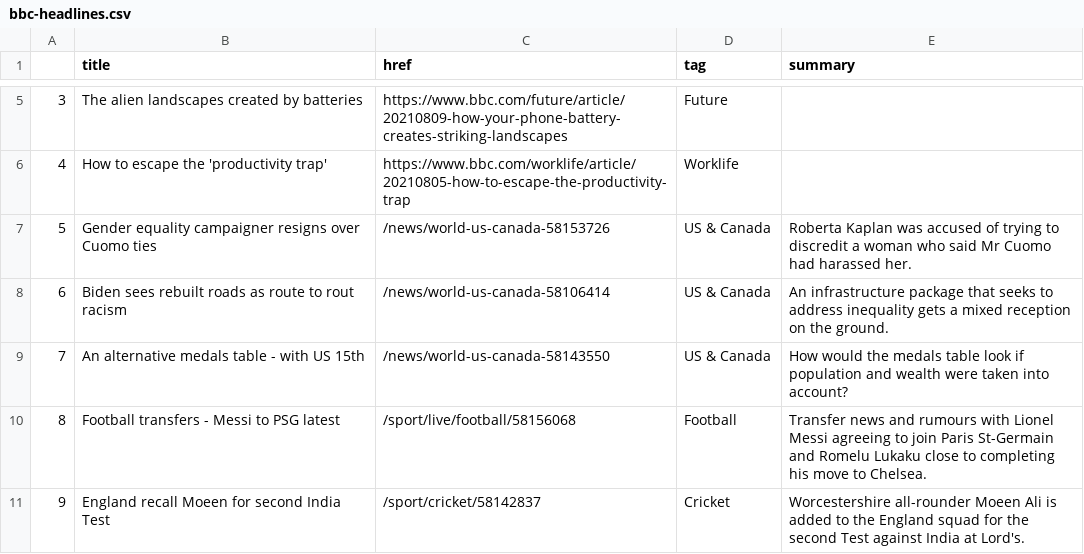
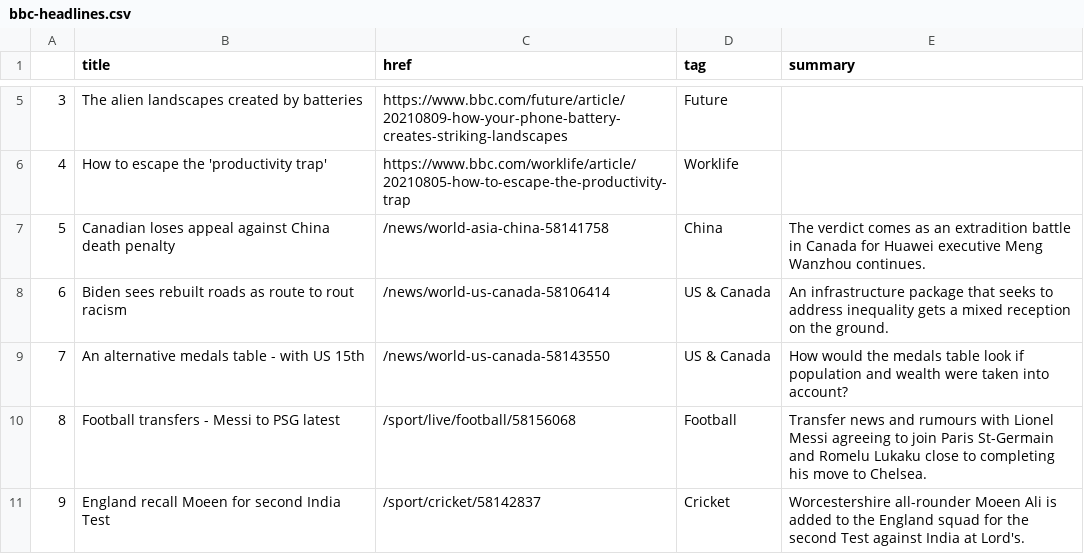
Before and after one commit to anth3lia/automatic-scraper, a CSV file: bbc-headlines.csv, drawn as a sheet; only a part is shown, gaps mark what is left out.

```diff
--- a/bbc-headlines.csv
+++ b/bbc-headlines.csv
@@ -6,3 +6,3 @@
 4,How to escape the 'productivity trap',https://www.bbc.com/worklife/article/20210805-how-to-escape-the-productivity-trap,Worklife,
-5,Gender equality campaigner resigns over Cuomo ties,/news/world-us-canada-58153726,US & Canada,Roberta Kaplan was accused of trying to discredit a woman who said Mr Cuomo had harassed her.
+5,Canadian loses appeal against China death penalty,/news/world-asia-china-58141758,China,The verdict comes as an extradition battle in Canada for Huawei executive Meng Wanzhou continues.
 6,Biden sees rebuilt roads as route to rout racism,/news/world-us-canada-58106414,US & Canada,An infrastructure package that seeks to address inequality gets a mixed reception on the ground.
```
